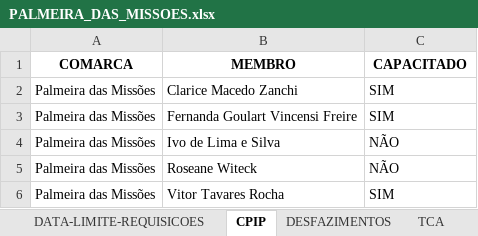
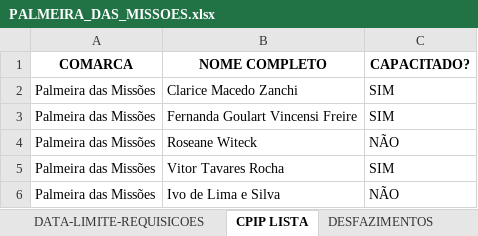
Before and after one commit to dmp-sepat/comarcas, an Excel workbook: PALMEIRA_DAS_MISSOES.xlsx, sheet CPIP LISTA, drawn as a sheet; values as stored, in another font and other column widths than the file's, no borders; the diff names each change by its address in the sheet, - before the commit and + after, or states it on an @@ line.

Commit message:
Atualização automática de PALMEIRA_DAS_MISSOES.xlsx

```diff
--- a/PALMEIRA_DAS_MISSOES.xlsx (sheet CPIP LISTA)
+++ b/PALMEIRA_DAS_MISSOES.xlsx (sheet CPIP LISTA)
-sheet tab: CPIP
+sheet tab: CPIP LISTA
-B1: MEMBRO
+B1: NOME COMPLETO
-C1: CAPACITADO
+C1: CAPACITADO?
@@ row 4 moved to row 6: Palmeira das Missões @@
```
Also changed, not shown: sheet TCA, sheet DESFAZIMENTOS.
